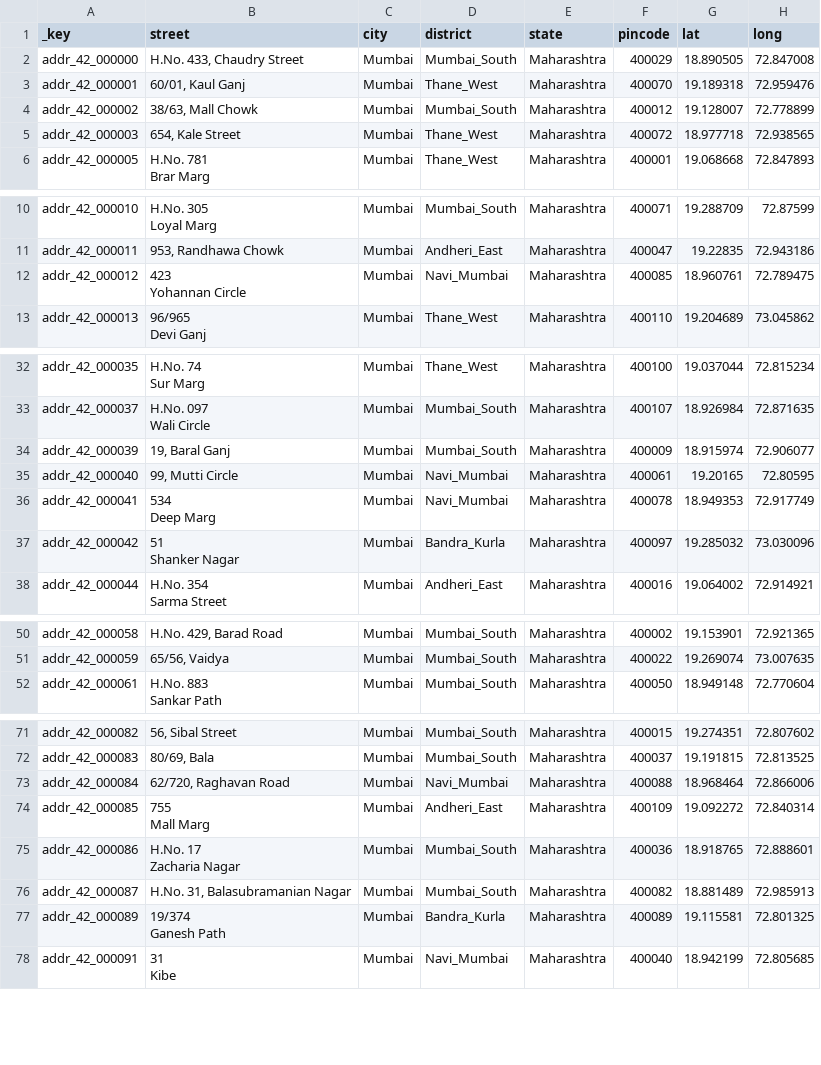
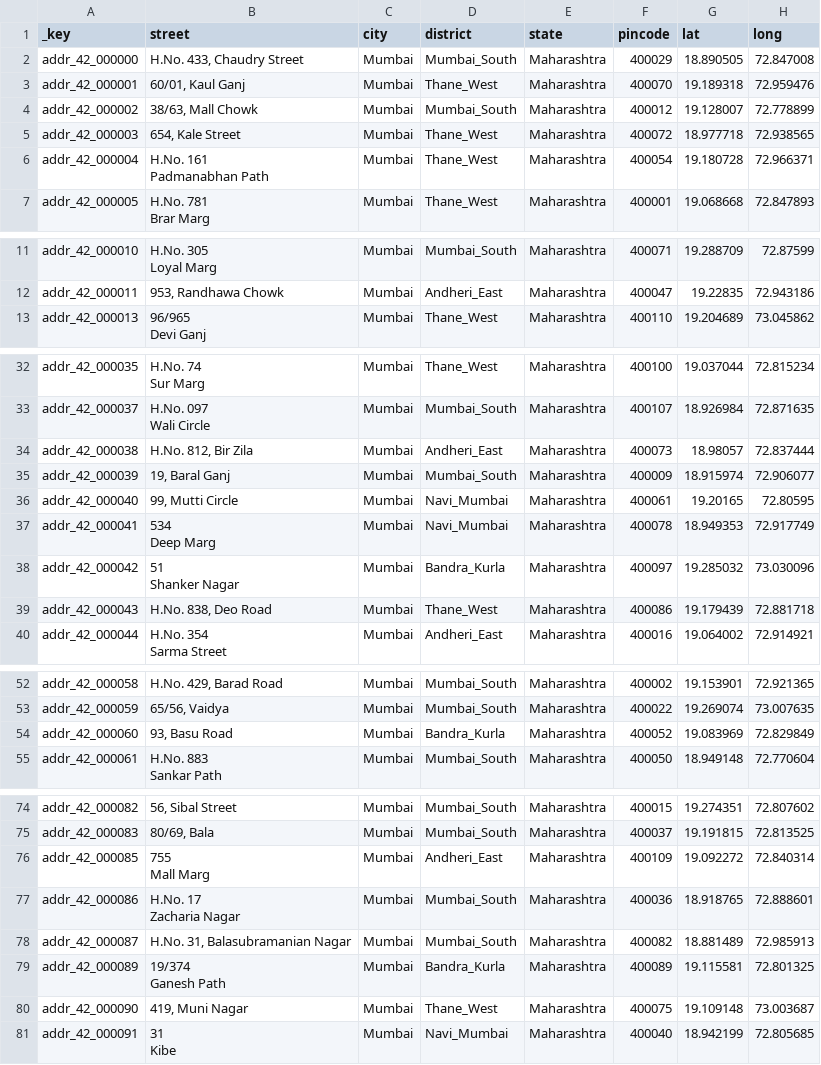
Before and after one commit to arango-solutions/fraud-intelligence, a CSV file: data/sample/address.csv, drawn as a sheet; only a part is shown, gaps mark what is left out; the diff covers the shown part only.

```diff
--- a/data/sample/address.csv
+++ b/data/sample/address.csv
@@ -5,2 +5,4 @@ addr_42_000002,"38/63, Mall Chowk",Mumbai,Mumbai_South,Maharashtra,400012,19.128
 addr_42_000003,"654, Kale Street",Mumbai,Thane_West,Maharashtra,400072,18.977718,72.938565
+addr_42_000004,"H.No. 161
+Padmanabhan Path",Mumbai,Thane_West,Maharashtra,400054,19.180728,72.966371
 addr_42_000005,"H.No. 781
@@ -16,4 +18,2 @@ Loyal Marg",Mumbai,Mumbai_South,Maharashtra,400071,19.288709,72.87599
 addr_42_000011,"953, Randhawa Chowk",Mumbai,Andheri_East,Maharashtra,400047,19.22835,72.943186
-addr_42_000012,"423
-Yohannan Circle",Mumbai,Navi_Mumbai,Maharashtra,400085,18.960761,72.789475
 addr_42_000013,"96/965
@@ -48,2 +48,3 @@ addr_42_000037,"H.No. 097
 Wali Circle",Mumbai,Mumbai_South,Maharashtra,400107,18.926984,72.871635
+addr_42_000038,"H.No. 812, Bir Zila",Mumbai,Andheri_East,Maharashtra,400073,18.98057,72.837444
 addr_42_000039,"19, Baral Ganj",Mumbai,Mumbai_South,Maharashtra,400009,18.915974,72.906077
@@ -54,2 +55,3 @@ addr_42_000042,"51
 Shanker Nagar",Mumbai,Bandra_Kurla,Maharashtra,400097,19.285032,73.030096
+addr_42_000043,"H.No. 838, Deo Road",Mumbai,Thane_West,Maharashtra,400086,19.179439,72.881718
 addr_42_000044,"H.No. 354
@@ -72,2 +74,3 @@ addr_42_000058,"H.No. 429, Barad Road",Mumbai,Mumbai_South,Maharashtra,400002,19
 addr_42_000059,"65/56, Vaidya",Mumbai,Mumbai_South,Maharashtra,400022,19.269074,73.007635
+addr_42_000060,"93, Basu Road",Mumbai,Bandra_Kurla,Maharashtra,400052,19.083969,72.829849
 addr_42_000061,"H.No. 883
@@ -105,3 +108,2 @@ addr_42_000082,"56, Sibal Street",Mumbai,Mumbai_South,Maharashtra,400015,19.2743
 addr_42_000083,"80/69, Bala",Mumbai,Mumbai_South,Maharashtra,400037,19.191815,72.813525
-addr_42_000084,"62/720, Raghavan Road",Mumbai,Navi_Mumbai,Maharashtra,400088,18.968464,72.866006
 addr_42_000085,"755
@@ -113,2 +115,3 @@ addr_42_000089,"19/374
 Ganesh Path",Mumbai,Bandra_Kurla,Maharashtra,400089,19.115581,72.801325
+addr_42_000090,"419, Muni Nagar",Mumbai,Thane_West,Maharashtra,400075,19.109148,73.003687
 addr_42_000091,"31
```
Also changed, not shown: 2 added rows elsewhere in this file, data/sample/BankAccount.csv, data/sample/RealEstateTransaction.csv, 23 other files.
